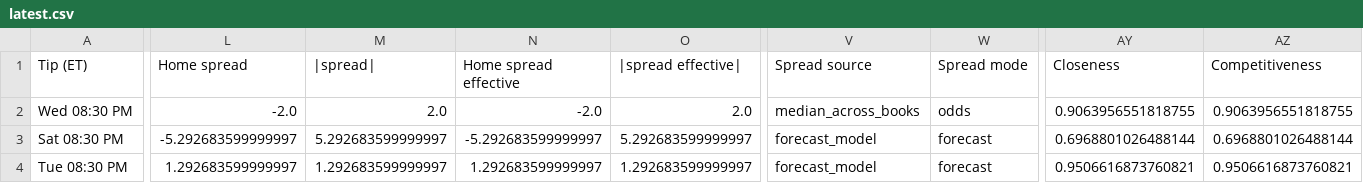
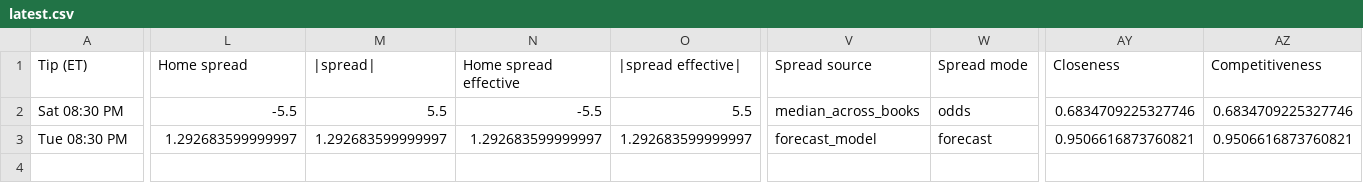
Before and after one commit to sejaldua/nba-watchability, a CSV file: data/forecast/latest.csv, drawn as a sheet; only a part is shown, gaps mark what is left out; removed rows and columns are numbered as before the commit, all else as after; rows hold the shown columns only; the diff covers the shown part only; the diff names each change by its address in the sheet, - before the commit and + after, or states it on an @@ line.

```diff
--- a/data/forecast/latest.csv
+++ b/data/forecast/latest.csv
-row 2: Wed 08:30 PM | -2.0 | 2.0 | -2.0 | 2.0 | median_across_books | odds | 0.9063956551818755 | 0.9063956551818755
-L2 (Home spread): -5.292683599999997
+L2 (Home spread): -5.5
-M2 (|spread|): 5.292683599999997
+M2 (|spread|): 5.5
-N2 (Home spread effective): -5.292683599999997
+N2 (Home spread effective): -5.5
-O2 (|spread effective|): 5.292683599999997
+O2 (|spread effective|): 5.5
-V2 (Spread source): forecast_model
+V2 (Spread source): median_across_books
-W2 (Spread mode): forecast
+W2 (Spread mode): odds
-AY2 (Closeness): 0.6968801026488144
+AY2 (Closeness): 0.6834709225327746
-AZ2 (Competitiveness): 0.6968801026488144
+AZ2 (Competitiveness): 0.6834709225327746
```
Also changed, not shown: 2 edited cells elsewhere in this file, 2 other files.
